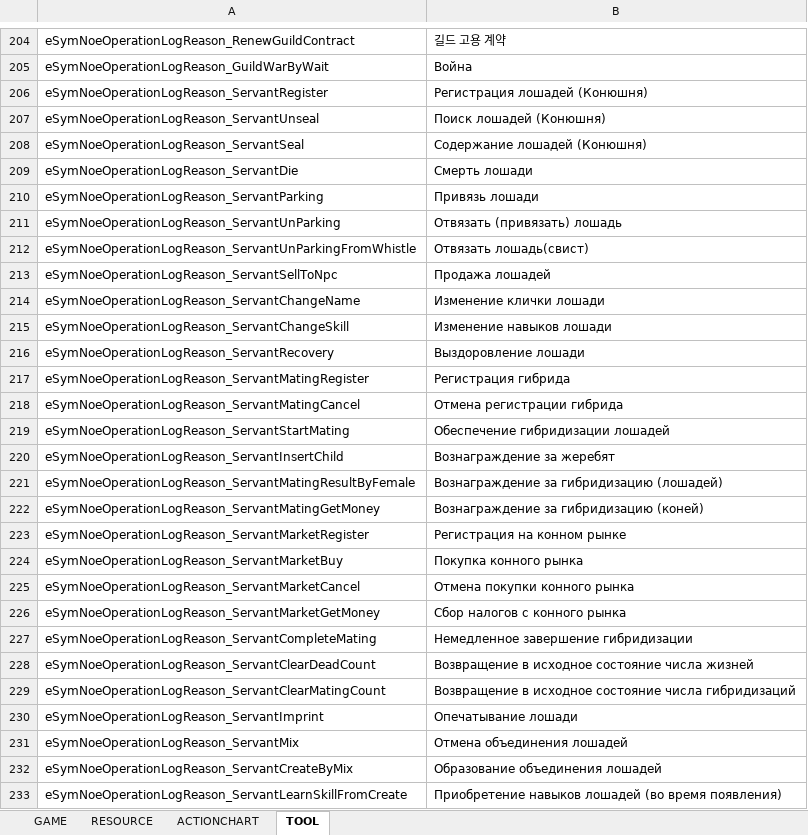
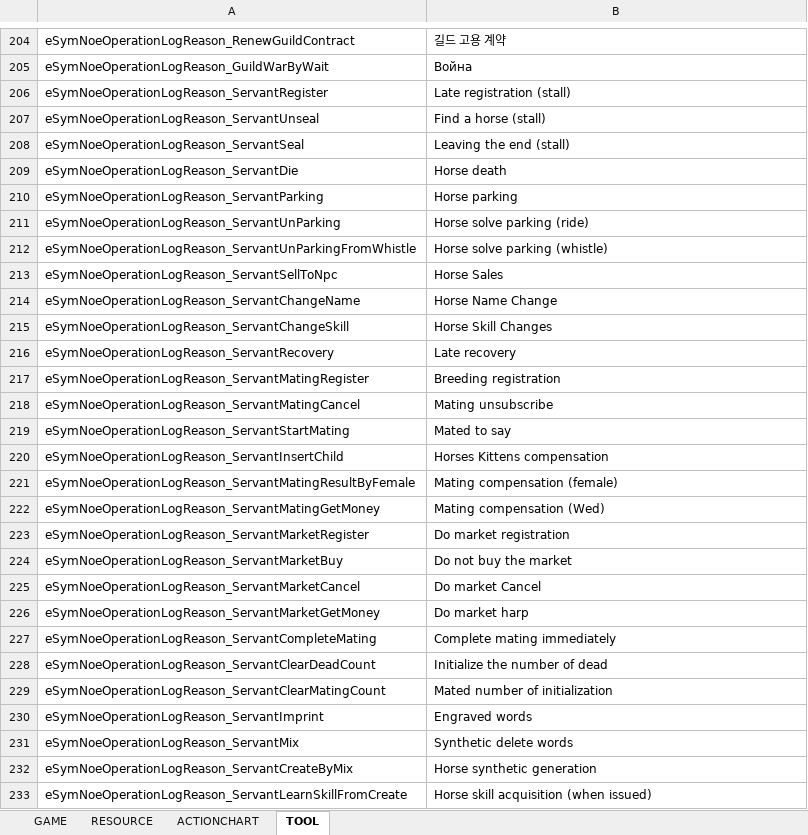
Before and after one commit to Lykii22/BDORUS, an Excel workbook: prestringtable/kr/stringtable_kr.xlsm, sheet TOOL, drawn as a sheet; only a part is shown, gaps mark what is left out; values as stored, in another font and other column widths than the file's, no borders; the diff covers the shown part only; the diff names each change by its address in the sheet, - before the commit and + after, or states it on an @@ line.

```diff
--- a/prestringtable/kr/stringtable_kr.xlsm (sheet TOOL)
+++ b/prestringtable/kr/stringtable_kr.xlsm (sheet TOOL)
-B206: Регистрация лошадей (Конюшня)
+B206: Late registration (stall)
-B207: Поиск лошадей (Конюшня)
+B207: Find a horse (stall)
-B208: Содержание лошадей (Конюшня)
+B208: Leaving the end (stall)
-B209: Смерть лошади
+B209: Horse death
-B210: Привязь лошади
+B210: Horse parking
-B211: Отвязать (привязать) лошадь
+B211: Horse solve parking (ride)
-B212: Отвязать лошадь(свист)
+B212: Horse solve parking (whistle)
-B213: Продажа лошадей
+B213: Horse Sales
-B214: Изменение клички лошади
+B214: Horse Name Change
-B215: Изменение навыков лошади
+B215: Horse Skill Changes
-B216: Выздоровление лошади
+B216: Late recovery
-B217: Регистрация гибрида
+B217: Breeding registration
-B218: Отмена регистрации гибрида
+B218: Mating unsubscribe
-B219: Обеспечение гибридизации лошадей
+B219: Mated to say
-B220: Вознаграждение за жеребят
+B220: Horses Kittens compensation
-B221: Вознаграждение за гибридизацию (лошадей)
+B221: Mating compensation (female)
-B222: Вознаграждение за гибридизацию (коней)
+B222: Mating compensation (Wed)
-B223: Регистрация на конном рынке
+B223: Do market registration
-B224: Покупка конного рынка
+B224: Do not buy the market
-B225: Отмена покупки конного рынка
+B225: Do market Cancel
-B226: Сбор налогов с конного рынка
+B226: Do market harp
-B227: Немедленное завершение гибридизации
+B227: Complete mating immediately
-B228: Возвращение в исходное состояние числа жизней
+B228: Initialize the number of dead
-B229: Возвращение в исходное состояние числа гибридизаций
+B229: Mated number of initialization
-B230: Опечатывание лошади
+B230: Engraved words
-B231: Отмена объединения лошадей
+B231: Synthetic delete words
-B232: Образование объединения лошадей
+B232: Horse synthetic generation
-B233: Приобретение навыков лошадей (во время появления)
+B233: Horse skill acquisition (when issued)
```
Also changed, not shown: 1 added row and 13 edited cells elsewhere in this sheet, sheet GAME, sheet RESOURCE, prestringtable/kr/stringtable_cutscene_kr.xlsm, prestringtable/kr/symbolnostringtable_kr.xlsm, 4 other files.
